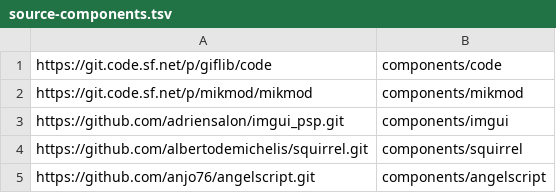
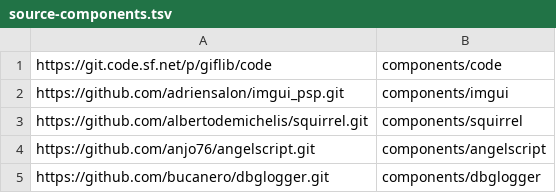
Before and after one commit to StochasticEagle/psp-packages, a TSV file: source-components.tsv, drawn as a sheet; only a part is shown; the shorter side is filled out with more unchanged rows.

```diff
--- a/source-components.tsv
+++ b/source-components.tsv
@@ -1,3 +1,2 @@
 https://git.code.sf.net/p/giflib/code	components/code
-https://git.code.sf.net/p/mikmod/mikmod	components/mikmod
 https://github.com/adriensalon/imgui_psp.git	components/imgui
```
Also changed, not shown: 4 other files.
